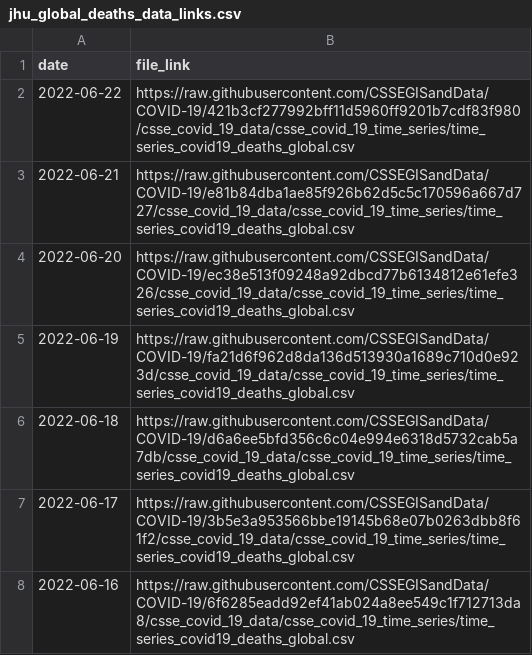
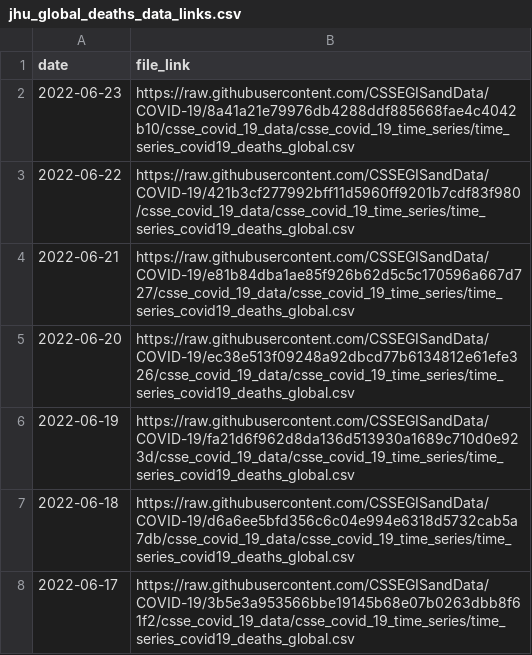
Before and after one commit to reichlab/covidData, a CSV file: data/jhu_global_deaths_data_links.csv, drawn as a sheet; only a part is shown; the shorter side is filled out with more unchanged rows; the diff names each change by its address in the sheet, - before the commit and + after, or states it on an @@ line.

```diff
--- a/data/jhu_global_deaths_data_links.csv
+++ b/data/jhu_global_deaths_data_links.csv
+row 2: 2022-06-23 | https://raw.githubusercontent.com/CSSEGISandData/COVID-19/8a41a21e79976db4288ddf885668fae4c4042b10/csse_covid_19_data/csse_covid_19_time_series/time_series_covid19_deaths_global.csv
```
Also changed, not shown: data/jhu_global_cases_data_links.csv, data/jhu_us_cases_data_links.csv, 1 other file.
